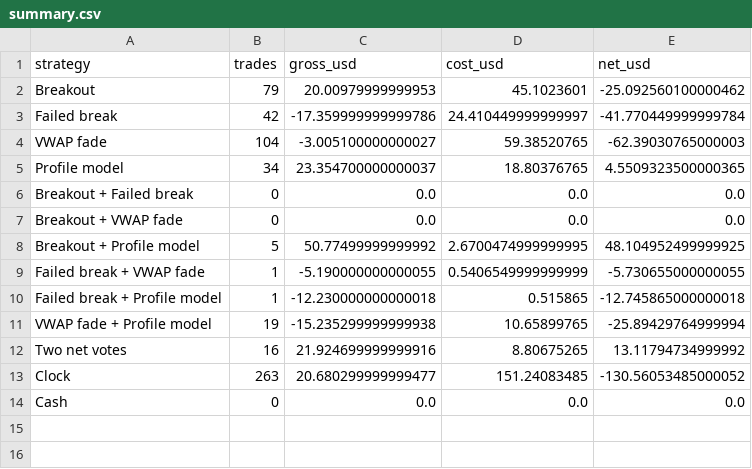
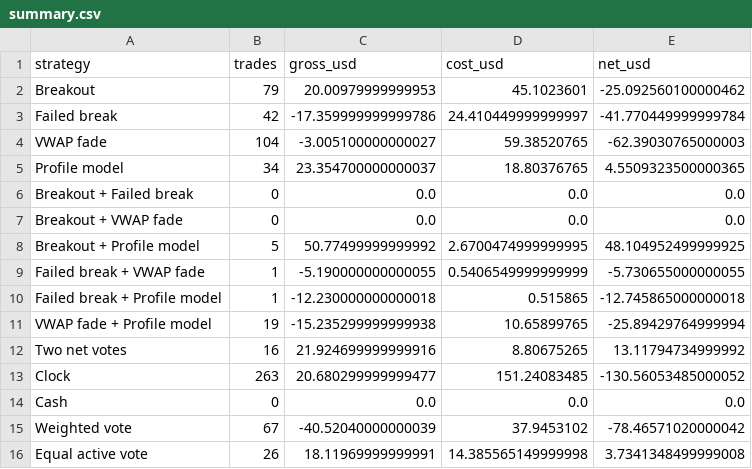
Before and after one commit to raone101/intraday-evidence-lab, a CSV file: arena/summary.csv, drawn as a sheet; the diff names each change by its address in the sheet, - before the commit and + after, or states it on an @@ line.

```diff
--- a/arena/summary.csv
+++ b/arena/summary.csv
+row 15: Weighted vote | 67 | -40.52040000000039 | 37.9453102 | -78.46571020000042
+row 16: Equal active vote | 26 | 18.11969999999991 | 14.385565149999998 | 3.7341348499999008
```
Also changed, not shown: arena/sessions.csv, 3 other files.
